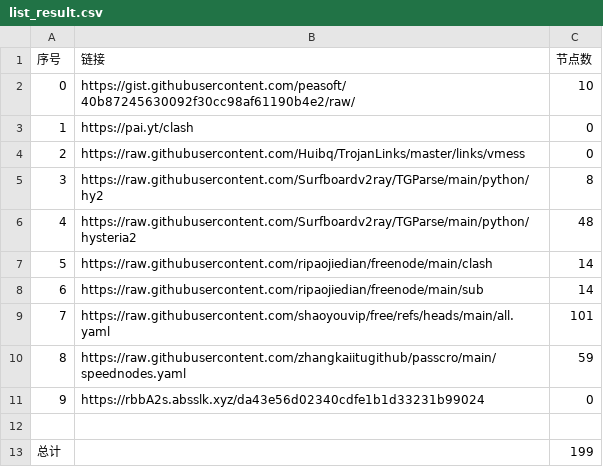
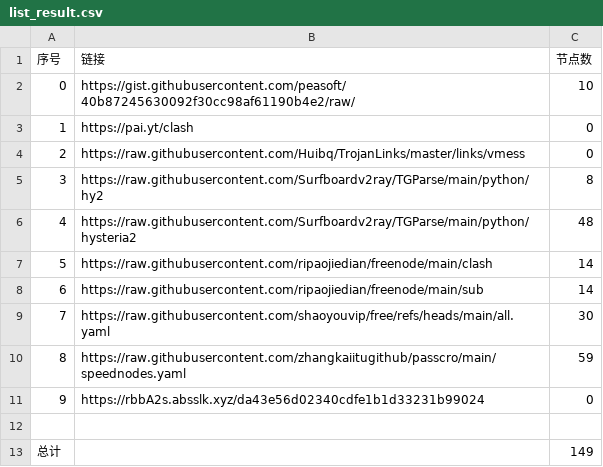
Before and after one commit to sskkcc/NoMoreWalls, a CSV file: list_result.csv, drawn as a sheet.

```diff
--- a/list_result.csv
+++ b/list_result.csv
@@ -8,3 +8,3 @@
 6,https://raw.githubusercontent.com/ripaojiedian/freenode/main/sub,14
-7,https://raw.githubusercontent.com/shaoyouvip/free/refs/heads/main/all.yaml,101
+7,https://raw.githubusercontent.com/shaoyouvip/free/refs/heads/main/all.yaml,30
 8,https://raw.githubusercontent.com/zhangkaiitugithub/passcro/main/speednodes.yaml,59
@@ -12,2 +12,2 @@
 
-总计,,199
+总计,,149
```
Also changed, not shown: 25 other files.
